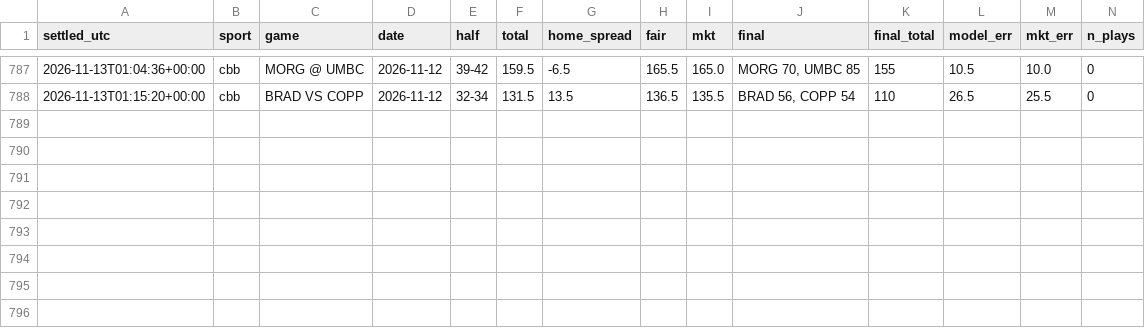
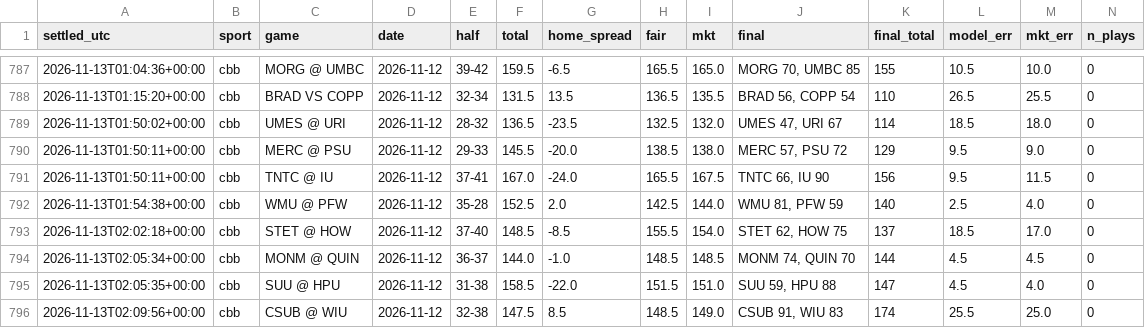
Before and after one commit to fouronetrue/halftime-desk, a CSV file: log/results.csv, drawn as a sheet; only a part is shown, gaps mark what is left out; rows hold the shown columns only; the diff names each change by its address in the sheet, - before the commit and + after, or states it on an @@ line.

```diff
--- a/log/results.csv
+++ b/log/results.csv
+row 789: 2026-11-13T01:50:02+00:00 | cbb | UMES @ URI | 2026-11-12 | 28-32 | 136.5 | -23.5 | 132.5 | 132.0 | UMES 47, URI 67 | 114 | 18.5 | 18.0 | 0
+row 790: 2026-11-13T01:50:11+00:00 | cbb | MERC @ PSU | 2026-11-12 | 29-33 | 145.5 | -20.0 | 138.5 | 138.0 | MERC 57, PSU 72 | 129 | 9.5 | 9.0 | 0
+row 791: 2026-11-13T01:50:11+00:00 | cbb | TNTC @ IU | 2026-11-12 | 37-41 | 167.0 | -24.0 | 165.5 | 167.5 | TNTC 66, IU 90 | 156 | 9.5 | 11.5 | 0
+row 792: 2026-11-13T01:54:38+00:00 | cbb | WMU @ PFW | 2026-11-12 | 35-28 | 152.5 | 2.0 | 142.5 | 144.0 | WMU 81, PFW 59 | 140 | 2.5 | 4.0 | 0
+row 793: 2026-11-13T02:02:18+00:00 | cbb | STET @ HOW | 2026-11-12 | 37-40 | 148.5 | -8.5 | 155.5 | 154.0 | STET 62, HOW 75 | 137 | 18.5 | 17.0 | 0
+row 794: 2026-11-13T02:05:34+00:00 | cbb | MONM @ QUIN | 2026-11-12 | 36-37 | 144.0 | -1.0 | 148.5 | 148.5 | MONM 74, QUIN 70 | 144 | 4.5 | 4.5 | 0
+row 795: 2026-11-13T02:05:35+00:00 | cbb | SUU @ HPU | 2026-11-12 | 31-38 | 158.5 | -22.0 | 151.5 | 151.0 | SUU 59, HPU 88 | 147 | 4.5 | 4.0 | 0
+row 796: 2026-11-13T02:09:56+00:00 | cbb | CSUB @ WIU | 2026-11-12 | 32-38 | 147.5 | 8.5 | 148.5 | 149.0 | CSUB 91, WIU 83 | 174 | 25.5 | 25.0 | 0
```
Also changed, not shown: 2 other files.
